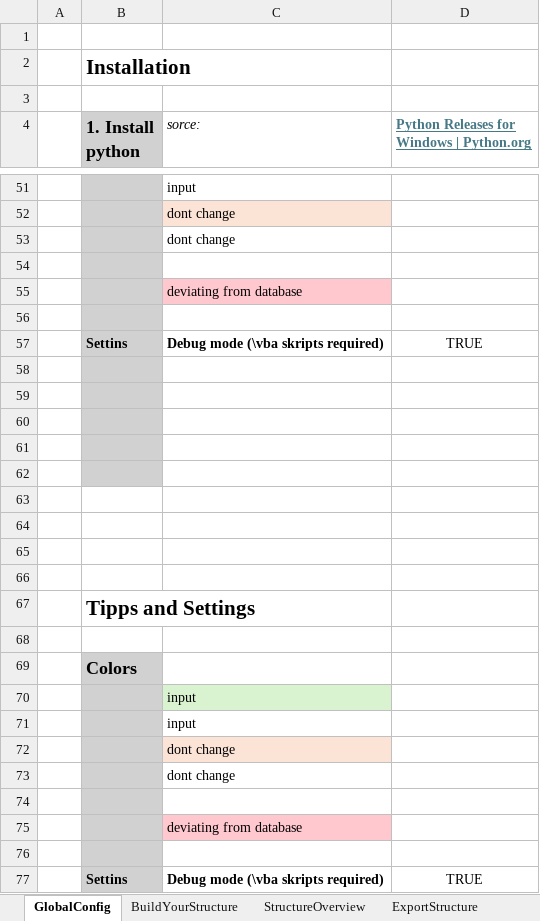
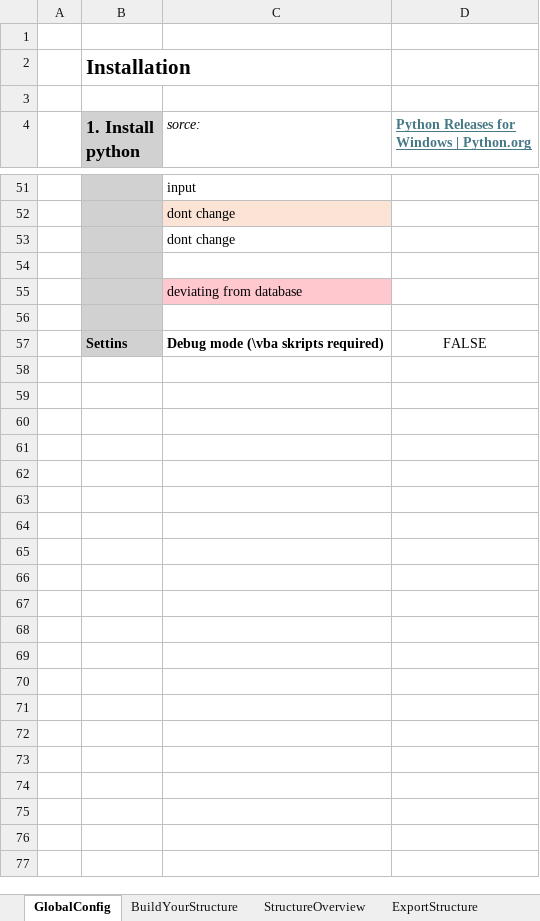
Before and after one commit to J-B-O-Offshore/GeometryConverter, an Excel workbook: GeometrieConverter.xlsm, sheet GlobalConfig, drawn as a sheet; only a part is shown, gaps mark what is left out; values as stored, in another font and other column widths than the file's, no borders; charts and pictures not drawn; the diff names each change by its address in the sheet, - before the commit and + after, or states it on an @@ line.

Commit message:
no xlwings required in excel. Debug working

```diff
--- a/GeometrieConverter.xlsm (sheet GlobalConfig)
+++ b/GeometrieConverter.xlsm (sheet GlobalConfig)
-D57: TRUE
+D57: FALSE
-row 58: (empty)
-row 59: (empty)
-row 60: (empty)
-row 61: (empty)
-row 62: (empty)
-row 63: (empty)
-row 64: (empty)
-row 65: (empty)
-row 66: (empty)
-row 67:  | Tipps and Settings
-row 68: (empty)
-row 69:  | Colors
-row 70:  |  | input
-row 71:  |  | input
-row 72:  |  | dont change
-row 73:  |  | dont change
-row 74: (empty)
-row 75:  |  | deviating from database
-row 76: (empty)
-row 77:  | Settins | Debug mode (\vba skripts required) | TRUE
```
Also changed, not shown: sheet BuildYourStructure, hidden cells, charts or pictures, 2 other files.
